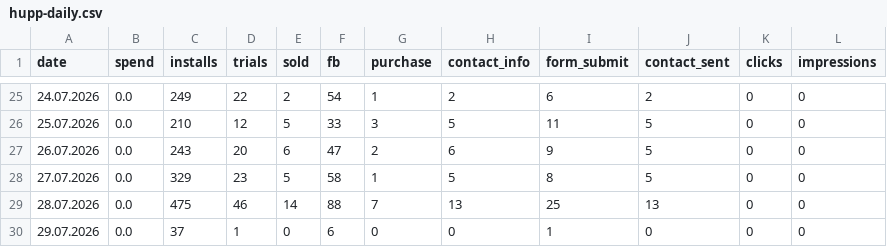
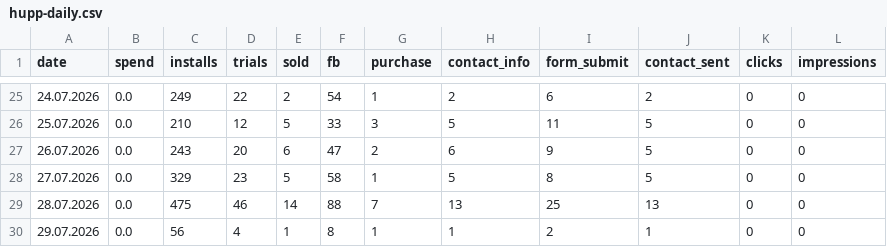
Before and after one commit to lusnikovvaceslav9-oss/elixir-dashboard, a CSV file: data/hupp-daily.csv, drawn as a sheet; only a part is shown, gaps mark what is left out.

Commit message:
chore: auto-update Hupp feed data

```diff
--- a/data/hupp-daily.csv
+++ b/data/hupp-daily.csv
@@ -29,2 +29,2 @@ date,spend,installs,trials,sold,fb,purchase,contact_info,form_submit,contact_sen
 28.07.2026,0.0,475,46,14,88,7,13,25,13,0,0
-29.07.2026,0.0,37,1,0,6,0,0,1,0,0,0
+29.07.2026,0.0,56,4,1,8,1,1,2,1,0,0
```
Also changed, not shown: 1 other file.
